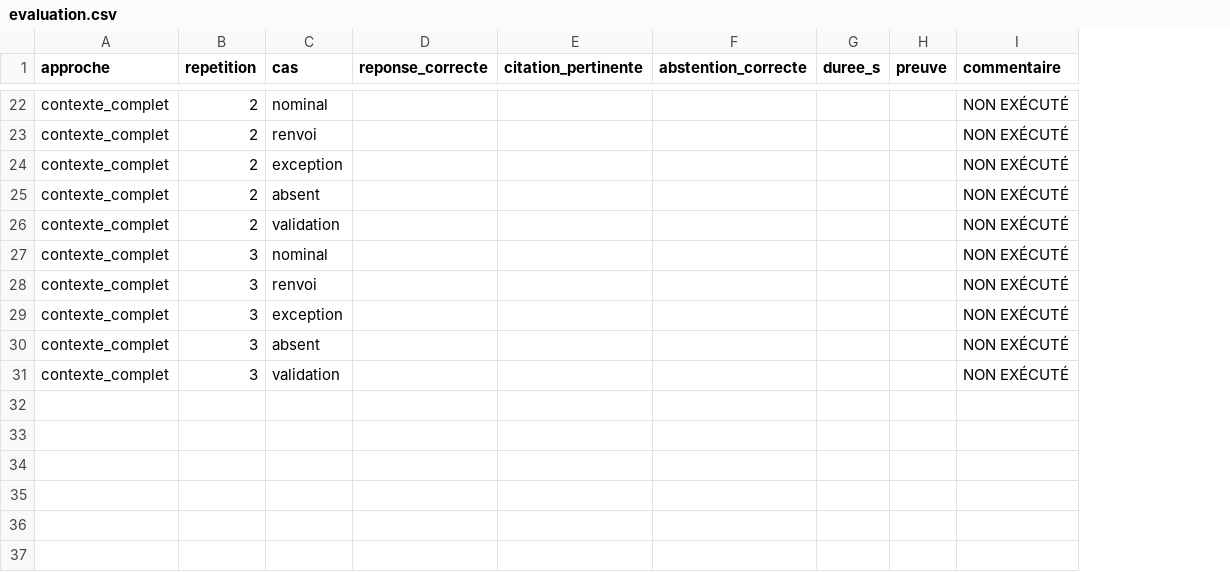
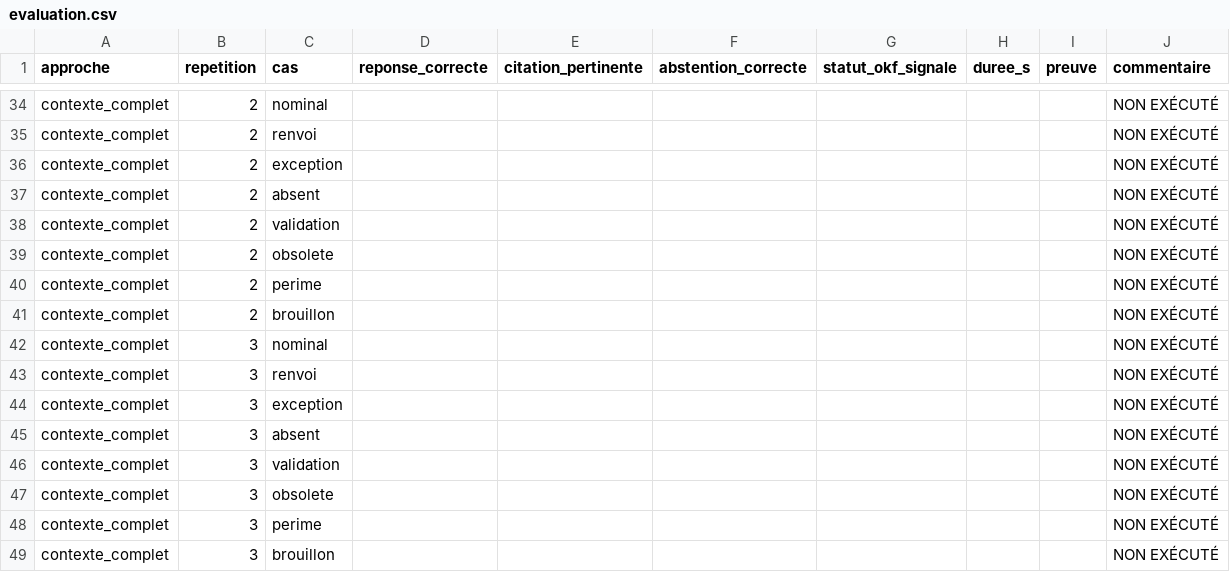
Before and after one commit to Mohammed-Tabiza/pageindex_demo, a CSV file: evaluation.csv, drawn as a sheet; only a part is shown, gaps mark what is left out; the diff covers the shown part only; the diff names each change by its address in the sheet, - before the commit and + after, or states it on an @@ line.

```diff
--- a/evaluation.csv
+++ b/evaluation.csv
+column G (statut_okf_signale), empty
+row 39: contexte_complet | 2 | obsolete |  |  |  |  |  |  | NON EXÉCUTÉ
+row 40: contexte_complet | 2 | perime |  |  |  |  |  |  | NON EXÉCUTÉ
+row 41: contexte_complet | 2 | brouillon |  |  |  |  |  |  | NON EXÉCUTÉ
+row 47: contexte_complet | 3 | obsolete |  |  |  |  |  |  | NON EXÉCUTÉ
+row 48: contexte_complet | 3 | perime |  |  |  |  |  |  | NON EXÉCUTÉ
+row 49: contexte_complet | 3 | brouillon |  |  |  |  |  |  | NON EXÉCUTÉ
```
Also changed, not shown: 12 added rows elsewhere in this file, 38 other files.
